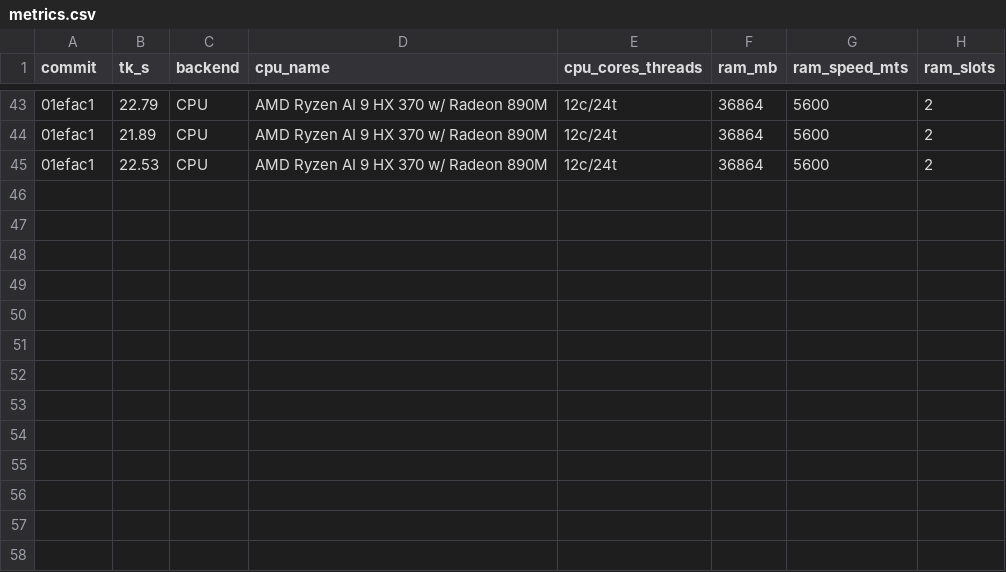
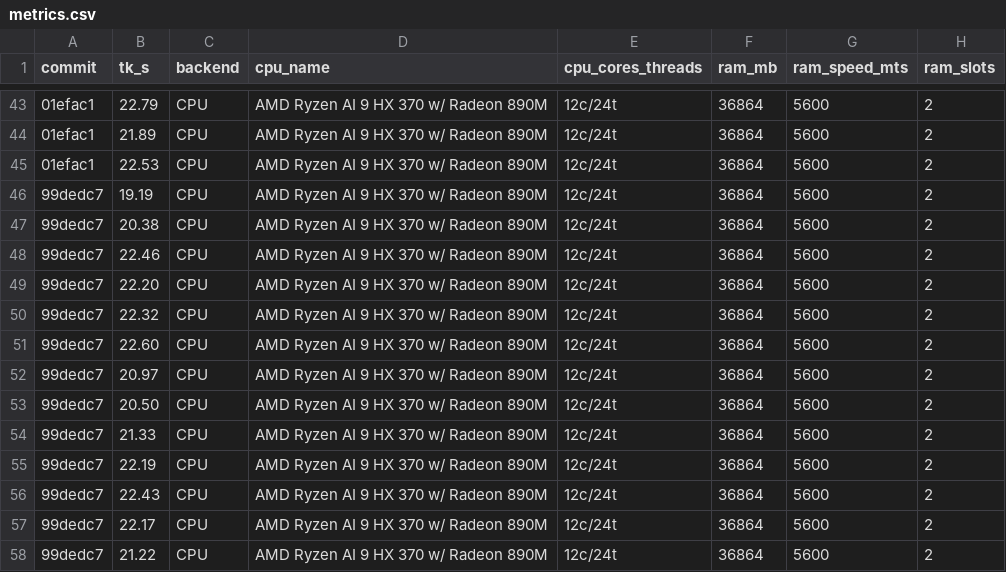
Before and after one commit to Igorxp5/llmoe, a CSV file: benchmarks/metrics.csv, drawn as a sheet; only a part is shown, gaps mark what is left out; the diff names each change by its address in the sheet, - before the commit and + after, or states it on an @@ line.

Commit message:
docs(benchmark): add README update rule, record results for 99dedc7

```diff
--- a/benchmarks/metrics.csv
+++ b/benchmarks/metrics.csv
+row 46: 99dedc7 | 19.19 | CPU | AMD Ryzen AI 9 HX 370 w/ Radeon 890M | 12c/24t | 36864 | 5600 | 2
+row 47: 99dedc7 | 20.38 | CPU | AMD Ryzen AI 9 HX 370 w/ Radeon 890M | 12c/24t | 36864 | 5600 | 2
+row 48: 99dedc7 | 22.46 | CPU | AMD Ryzen AI 9 HX 370 w/ Radeon 890M | 12c/24t | 36864 | 5600 | 2
+row 49: 99dedc7 | 22.20 | CPU | AMD Ryzen AI 9 HX 370 w/ Radeon 890M | 12c/24t | 36864 | 5600 | 2
+row 50: 99dedc7 | 22.32 | CPU | AMD Ryzen AI 9 HX 370 w/ Radeon 890M | 12c/24t | 36864 | 5600 | 2
+row 51: 99dedc7 | 22.60 | CPU | AMD Ryzen AI 9 HX 370 w/ Radeon 890M | 12c/24t | 36864 | 5600 | 2
+row 52: 99dedc7 | 20.97 | CPU | AMD Ryzen AI 9 HX 370 w/ Radeon 890M | 12c/24t | 36864 | 5600 | 2
+row 53: 99dedc7 | 20.50 | CPU | AMD Ryzen AI 9 HX 370 w/ Radeon 890M | 12c/24t | 36864 | 5600 | 2
+row 54: 99dedc7 | 21.33 | CPU | AMD Ryzen AI 9 HX 370 w/ Radeon 890M | 12c/24t | 36864 | 5600 | 2
+row 55: 99dedc7 | 22.19 | CPU | AMD Ryzen AI 9 HX 370 w/ Radeon 890M | 12c/24t | 36864 | 5600 | 2
+row 56: 99dedc7 | 22.43 | CPU | AMD Ryzen AI 9 HX 370 w/ Radeon 890M | 12c/24t | 36864 | 5600 | 2
+row 57: 99dedc7 | 22.17 | CPU | AMD Ryzen AI 9 HX 370 w/ Radeon 890M | 12c/24t | 36864 | 5600 | 2
+row 58: 99dedc7 | 21.22 | CPU | AMD Ryzen AI 9 HX 370 w/ Radeon 890M | 12c/24t | 36864 | 5600 | 2
```
Also changed, not shown: 2 other files.
